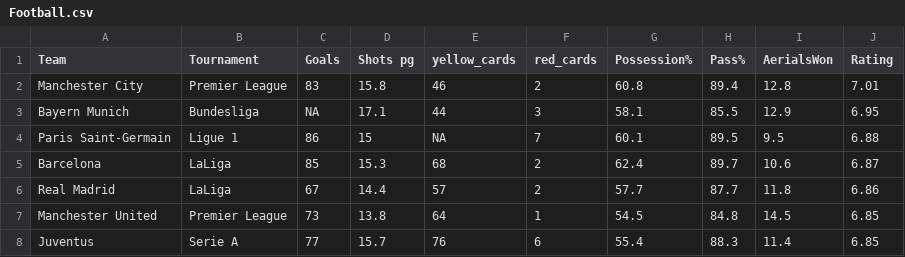
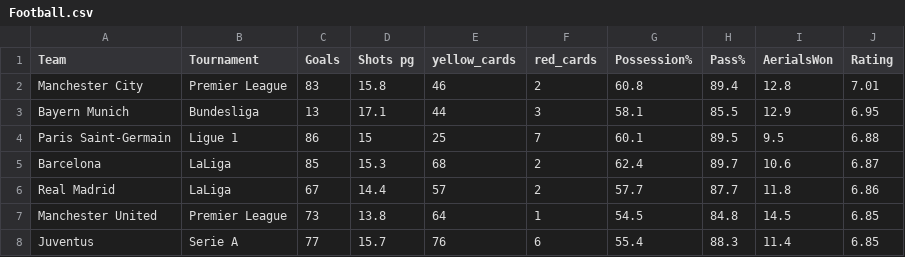
Before and after one commit to Rishi-Reddy30github/AP19110010441_RISHITHA_APSSDC, a CSV file: Football.csv, drawn as a sheet; only a part is shown.

Commit message:
Update Football.csv

```diff
--- a/Football.csv
+++ b/Football.csv
@@ -2,4 +2,4 @@ Team,Tournament,Goals,Shots pg,yellow_cards,red_cards,Possession%,Pass%,AerialsW
 Manchester City,Premier League,83,15.8,46,2,60.8,89.4,12.8,7.01
-Bayern Munich,Bundesliga,NA,17.1,44,3,58.1,85.5,12.9,6.95
-Paris Saint-Germain,Ligue 1,86,15,NA,7,60.1,89.5,9.5,6.88
+Bayern Munich,Bundesliga,13,17.1,44,3,58.1,85.5,12.9,6.95
+Paris Saint-Germain,Ligue 1,86,15,25,7,60.1,89.5,9.5,6.88
 Barcelona,LaLiga,85,15.3,68,2,62.4,89.7,10.6,6.87
```
